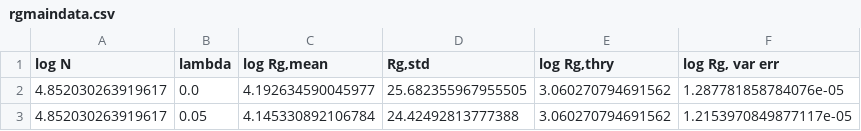
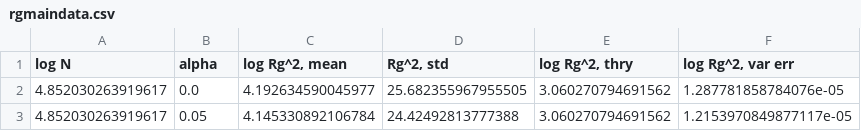
Before and after one commit to usnistgov/TaML, a CSV file: data/rgmaindata.csv, drawn as a sheet; only a part is shown.

Commit message:
Updated header for input data

```diff
--- a/data/rgmaindata.csv
+++ b/data/rgmaindata.csv
@@ -1,2 +1,2 @@
-log N,lambda,"log Rg,mean","Rg,std","log Rg,thry","log Rg, var err"
+log N,alpha,"log Rg^2, mean","Rg^2, std","log Rg^2, thry","log Rg^2, var err"
 4.852030263919617,0.0,4.192634590045977,25.682355967955505,3.060270794691562,1.287781858784076e-05
```
Also changed, not shown: data/rgoutlierdata.csv, 4 other files.
